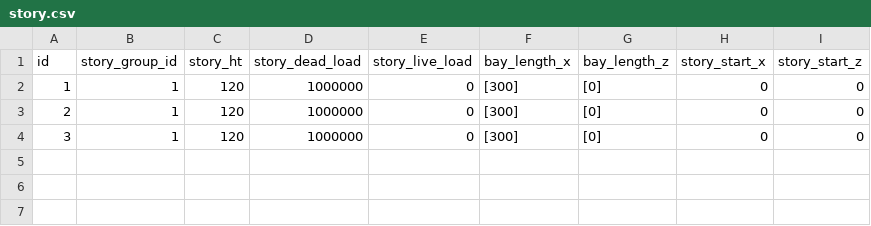
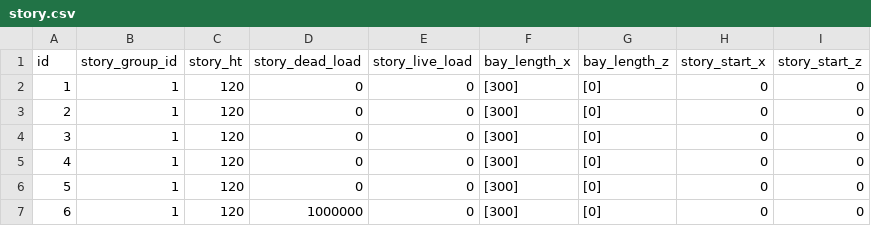
Before and after one commit to dustin-cook/Opensees, a CSV file: inputs/models/simple_wall_2D/story.csv, drawn as a sheet.

Commit message:
more wall modeling

```diff
--- a/inputs/models/simple_wall_2D/story.csv
+++ b/inputs/models/simple_wall_2D/story.csv
@@ -1,4 +1,7 @@
 id,story_group_id,story_ht,story_dead_load,story_live_load,bay_length_x,bay_length_z,story_start_x,story_start_z
-1,1,120,1000000,0,[300],[0],0,0
-2,1,120,1000000,0,[300],[0],0,0
-3,1,120,1000000,0,[300],[0],0,0
+1,1,120,0,0,[300],[0],0,0
+2,1,120,0,0,[300],[0],0,0
+3,1,120,0,0,[300],[0],0,0
+4,1,120,0,0,[300],[0],0,0
+5,1,120,0,0,[300],[0],0,0
+6,1,120,1000000,0,[300],[0],0,0
```
Also changed, not shown: 8 other files.
